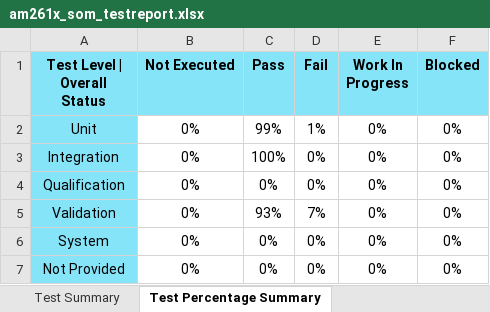
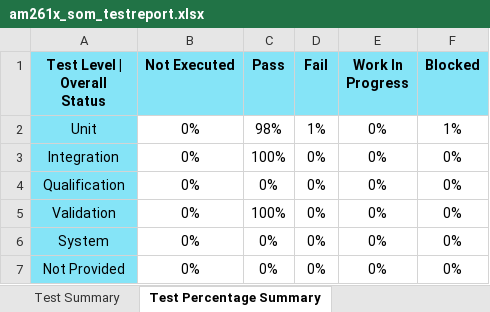
Before and after one commit to TexasInstruments/mcu_plus_sdk_am261x, an Excel workbook: docs/am261x/am261x_som_testreport.xlsx, sheet Test Percentage Summary, drawn as a sheet; values as stored, in another font and other column widths than the file's, no borders; the diff names each change by its address in the sheet, - before the commit and + after, or states it on an @@ line.

```diff
--- a/docs/am261x/am261x_som_testreport.xlsx (sheet Test Percentage Summary)
+++ b/docs/am261x/am261x_som_testreport.xlsx (sheet Test Percentage Summary)
-C2 (Pass): 99%
+C2 (Pass): 98%
-F2 (Blocked): 0%
+F2 (Blocked): 1%
-C5 (Pass): 93%
+C5 (Pass): 100%
-D5 (Fail): 7%
+D5 (Fail): 0%
```
Also changed, not shown: sheet Test Plan | Execution Report, sheet Test Summary, sheet Test Strategy Compliance, sheet Script Input Parameters, sheet Table of Contents, docs/am261x/am261x_lp_testreport.xlsx, 20 other files.
